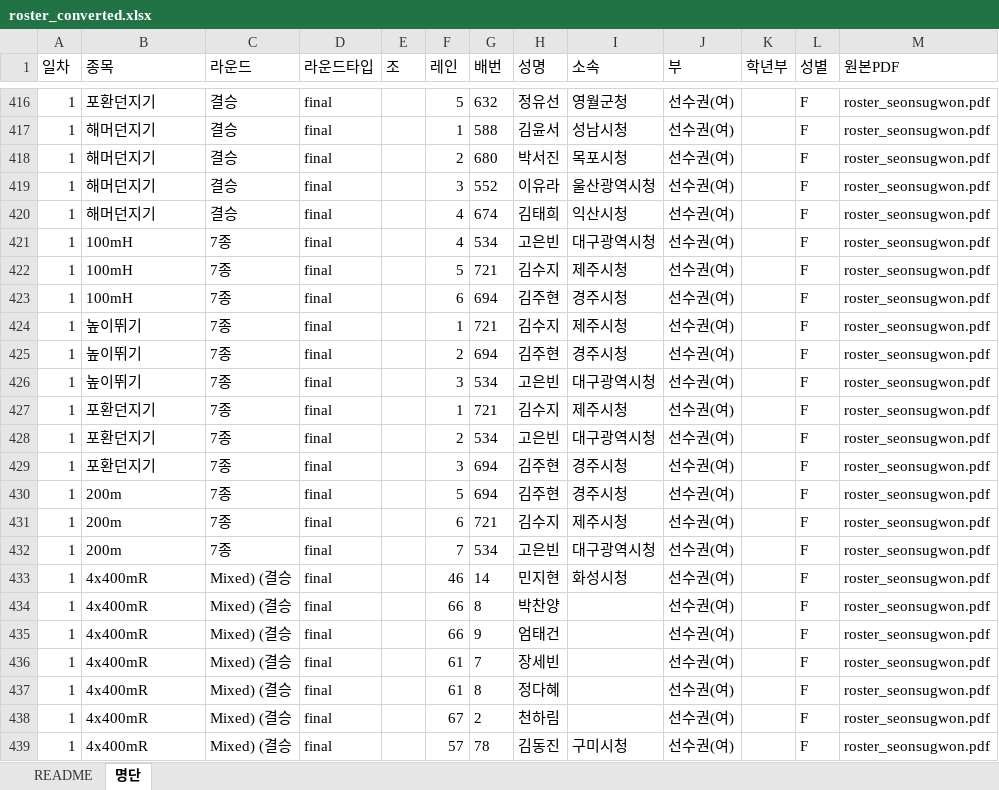
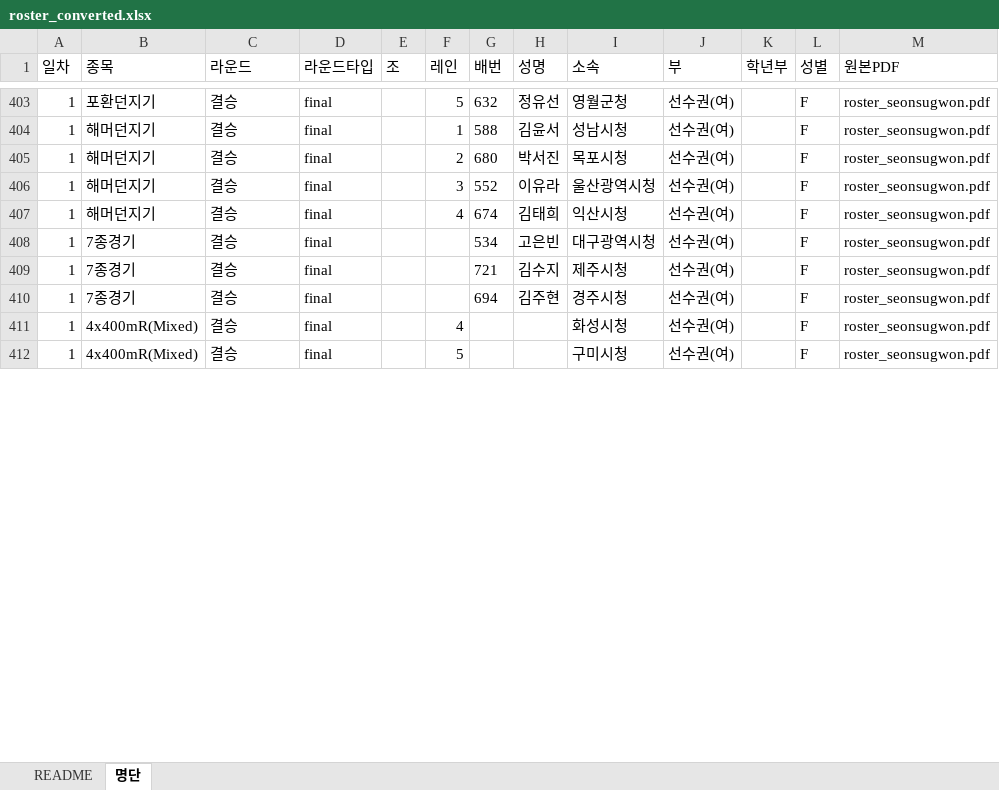
Before and after one commit to roun0621-design/-1, an Excel workbook: tmp/roster_converted.xlsx, sheet 명단, drawn as a sheet; only a part is shown, gaps mark what is left out; values as stored, in another font and other column widths than the file's, no borders; removed rows and columns are numbered as before the commit, all else as after; the diff covers the shown part only; the diff names each change by its address in the sheet, - before the commit and + after, or states it on an @@ line.

Commit message:
fix(roster): v4 — 릴레이 팀단위 + 혼성경기 통합 + 라벨 기반 섹션 분할
PDF→Excel 변환기와 server.js PDF 업로드 엔드포인트 모두 v4 로 업그레이드.

[변경 1] 릴레이 종목 (4xNNNm[R] / 릴레이):
- 선수 4명을 각각 별도 행으로 등록하던 버그 수정
- 첫 행만 = '레인 + 팀명' 한 행으로 출력 (배번/성명 비움)
- 같은 팀 후속 멤버 행은 모두 스킵
- 팀명이 다음 줄로 잘린 케이스("울산스포츠과학고등학교" 등) 보강

[변경 2] 혼성경기 (10종경기 / 7종경기):
- PDF의 100m(10종) / 멀리뛰기(10종) / 포환던지기(10종) / 높이뛰기(10종) /
  400m(10종) 5섹션을 한 선수당 1행으로 통합
- (division, gender, athlete_name, team, N) 키로 dedup
- 통합 종목명 = 'N종경기', round = '결승', heat/lane 비움

[변경 3] 부 라벨 페이지 흐름 보정:
- 페이지 단위 분할 → 라벨 기반 섹션 분할
- 한 종목이 페이지 경계를 넘어도 정확한 부 적용
- 라벨 라인이 등장한 위치까지의 모든 라인을 한 섹션으로 묶음

[변경 4] noSeqMode (남초 100m 4학년부 등):
- 조 헤더가 'N조레인번호성명소속'(공백 없이 붙음)이면 첫 자리=레인, 나머지=배번
- '236피서진경기금정초등학교' → 레인=2, 배번=36, 성명=피서진 정확 추출
- v3 의 lastSeq 추적이 잘못 작동해 23/6 으로 분리되던 케이스 수정

검증 결과 (4 PDFs / 624행):
- 릴레이 11행 모두 팀단위 (화성시청, 구미시청, 양주시청, 진천군청 등)
- 혼성경기 14행 (10종경기 5명, 7종경기 9명) — 한 선수당 1행
- 남초 100m 26행 모두 레인/배번 정확 분리
- 다종목 출전 정상 케이스(100m+멀리뛰기 등) 3명 유지

Files:
- tmp/pdf_to_excel.js: v4 알고리즘 적용
- tmp/roster_converted.xlsx: 624행 (참고: PACE_RISE_명단_변환본_v4.xlsx)
- server.js POST /api/display/roster/upload: 동일 v4 로직 적용

```diff
--- a/tmp/roster_converted.xlsx (sheet 명단)
+++ b/tmp/roster_converted.xlsx (sheet 명단)
-row 421: 1 | 100mH | 7종 | final |  | 4 | 534 | 고은빈 | 대구광역시청 | 선수권(여) |  | F | roster_seonsugwon.pdf
-row 422: 1 | 100mH | 7종 | final |  | 5 | 721 | 김수지 | 제주시청 | 선수권(여) |  | F | roster_seonsugwon.pdf
-row 423: 1 | 100mH | 7종 | final |  | 6 | 694 | 김주현 | 경주시청 | 선수권(여) |  | F | roster_seonsugwon.pdf
-row 424: 1 | 높이뛰기 | 7종 | final |  | 1 | 721 | 김수지 | 제주시청 | 선수권(여) |  | F | roster_seonsugwon.pdf
-row 425: 1 | 높이뛰기 | 7종 | final |  | 2 | 694 | 김주현 | 경주시청 | 선수권(여) |  | F | roster_seonsugwon.pdf
-B408 (종목): 높이뛰기
+B408 (종목): 7종경기
-C408:C409 (라운드): 7종
+C408:C409 (라운드): 결승
-F408 (레인): 3
+F408 (레인): (empty)
-B409 (종목): 포환던지기
+B409 (종목): 7종경기
-F409 (레인): 1
+F409 (레인): (empty)
-row 428: 1 | 포환던지기 | 7종 | final |  | 2 | 534 | 고은빈 | 대구광역시청 | 선수권(여) |  | F | roster_seonsugwon.pdf
-B410 (종목): 포환던지기
+B410 (종목): 7종경기
-C410 (라운드): 7종
+C410 (라운드): 결승
-F410 (레인): 3
+F410 (레인): (empty)
-row 430: 1 | 200m | 7종 | final |  | 5 | 694 | 김주현 | 경주시청 | 선수권(여) |  | F | roster_seonsugwon.pdf
-row 431: 1 | 200m | 7종 | final |  | 6 | 721 | 김수지 | 제주시청 | 선수권(여) |  | F | roster_seonsugwon.pdf
-row 432: 1 | 200m | 7종 | final |  | 7 | 534 | 고은빈 | 대구광역시청 | 선수권(여) |  | F | roster_seonsugwon.pdf
-B411 (종목): 4x400mR
+B411 (종목): 4x400mR(Mixed)
-C411 (라운드): Mixed) (결승
+C411 (라운드): 결승
-F411 (레인): 46
+F411 (레인): 4
-G411 (배번): 14
+G411 (배번): (empty)
-H411 (성명): 민지현
+H411 (성명): (empty)
-row 434: 1 | 4x400mR | Mixed) (결승 | final |  | 66 | 8 | 박찬양 |  | 선수권(여) |  | F | roster_seonsugwon.pdf
-row 435: 1 | 4x400mR | Mixed) (결승 | final |  | 66 | 9 | 엄태건 |  | 선수권(여) |  | F | roster_seonsugwon.pdf
-row 436: 1 | 4x400mR | Mixed) (결승 | final |  | 61 | 7 | 장세빈 |  | 선수권(여) |  | F | roster_seonsugwon.pdf
-row 437: 1 | 4x400mR | Mixed) (결승 | final |  | 61 | 8 | 정다혜 |  | 선수권(여) |  | F | roster_seonsugwon.pdf
-row 438: 1 | 4x400mR | Mixed) (결승 | final |  | 67 | 2 | 천하림 |  | 선수권(여) |  | F | roster_seonsugwon.pdf
-B412 (종목): 4x400mR
+B412 (종목): 4x400mR(Mixed)
-C412 (라운드): Mixed) (결승
+C412 (라운드): 결승
-F412 (레인): 57
+F412 (레인): 5
-G412 (배번): 78
+G412 (배번): (empty)
-H412 (성명): 김동진
+H412 (성명): (empty)
```
Also changed, not shown: 4 added rows, 72 removed rows and 329 edited cells elsewhere in this sheet, sheet README, 2 other files.
